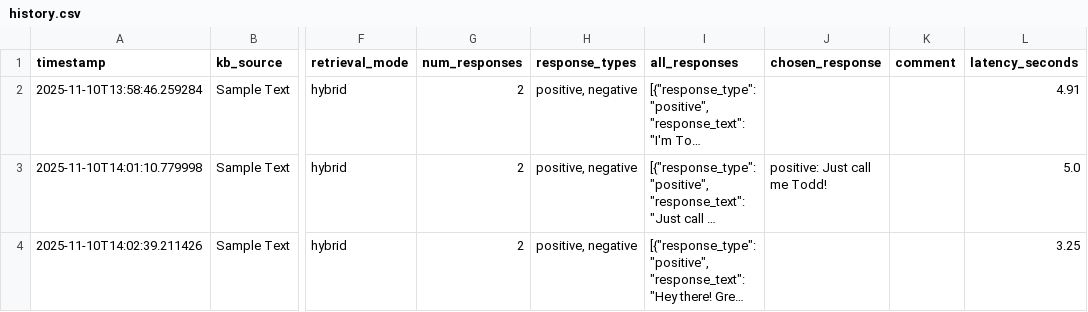
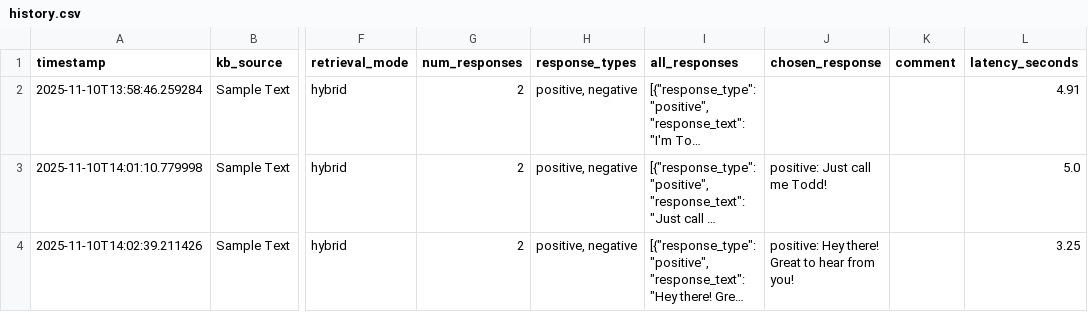
Before and after one commit to cds-cadl/Conversational-Bot, a CSV file: KB/Jenna/history.csv, drawn as a sheet; only a part is shown, gaps mark what is left out; long unchanged cells end in …; the diff names each change by its address in the sheet, - before the commit and + after, or states it on an @@ line.

Commit message:
Update Jenna/history.csv at 2025-11-10T14:03:43.703629

```diff
--- a/KB/Jenna/history.csv
+++ b/KB/Jenna/history.csv
-J4 (chosen_response): (empty)
+J4 (chosen_response): positive: Hey there! Great to hear from you!
```
